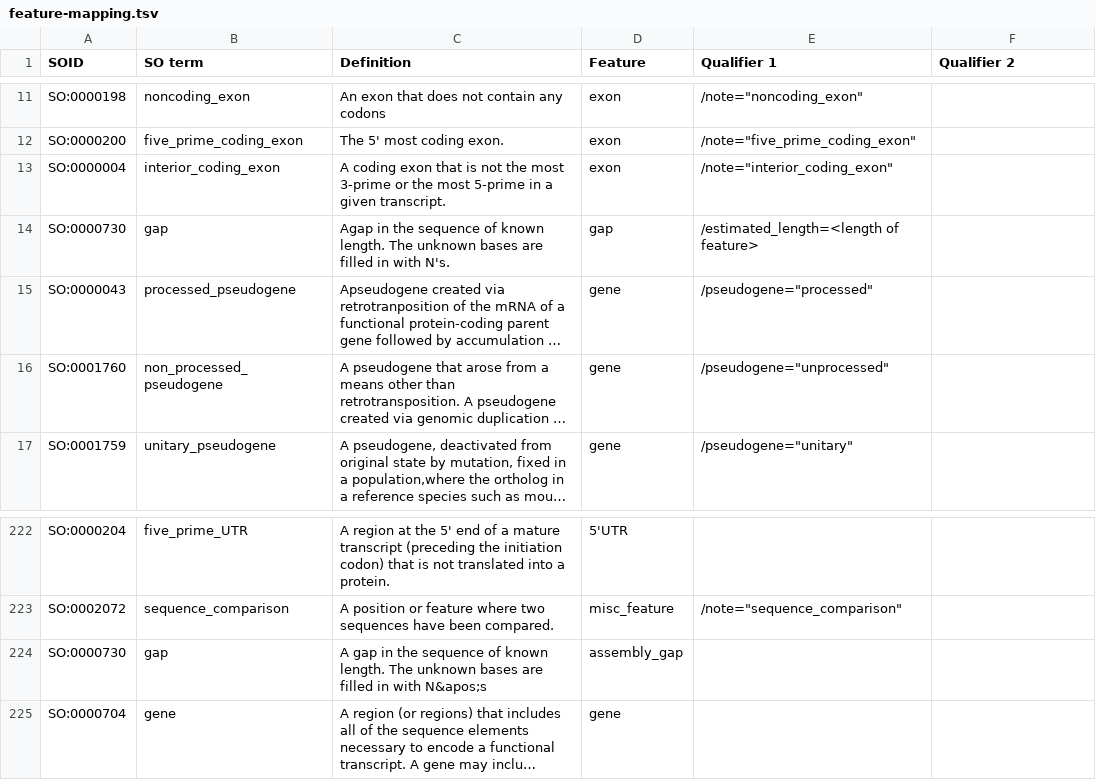
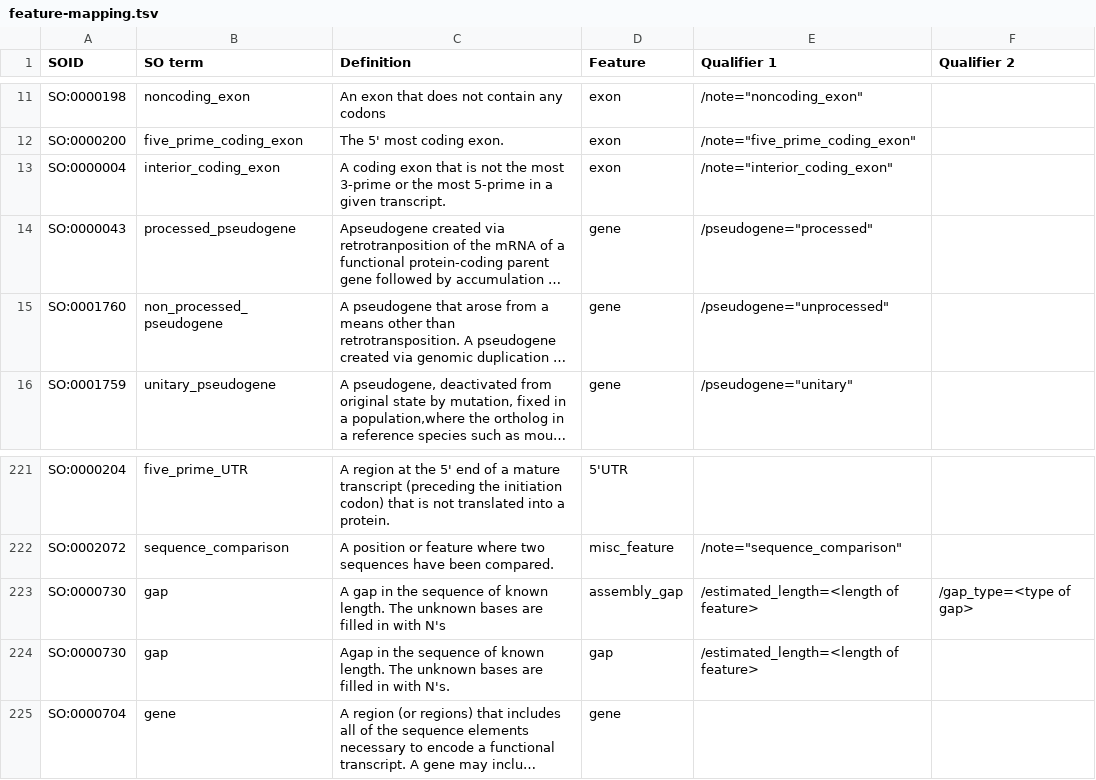
Before and after one commit to enasequence/gff3tools, a TSV file: src/main/resources/feature-mapping.tsv, drawn as a sheet; only a part is shown, gaps mark what is left out; long unchanged cells end in …; addresses are those after the commit; the diff names each change by its address in the sheet, - before the commit and + after, or states it on an @@ line.

Commit message:
ENA-6789 (#88)
* ENA-6805: Updating the feature mapping for gap feature issue

* Moving assembly_gap mapping to line 15 for better PR

* Moving assembly_gap mapping to line 15 for better PR

* Fixing gap, assembly_gap issue

* Fixing gap, assembly_gap issue

* Update version and spotless

```diff
--- a/src/main/resources/feature-mapping.tsv
+++ b/src/main/resources/feature-mapping.tsv
-C223 (Definition): …in with N&apos;s
+C223 (Definition): …in with N's
-E223 (Qualifier 1): (empty)
+E223 (Qualifier 1): /estimated_length=<length of feature>
-F223 (Qualifier 2): (empty)
+F223 (Qualifier 2): /gap_type=<type of gap>
@@ row 14 moved to row 224: SO:0000730 @@
```
Also changed, not shown: 10 other files.
